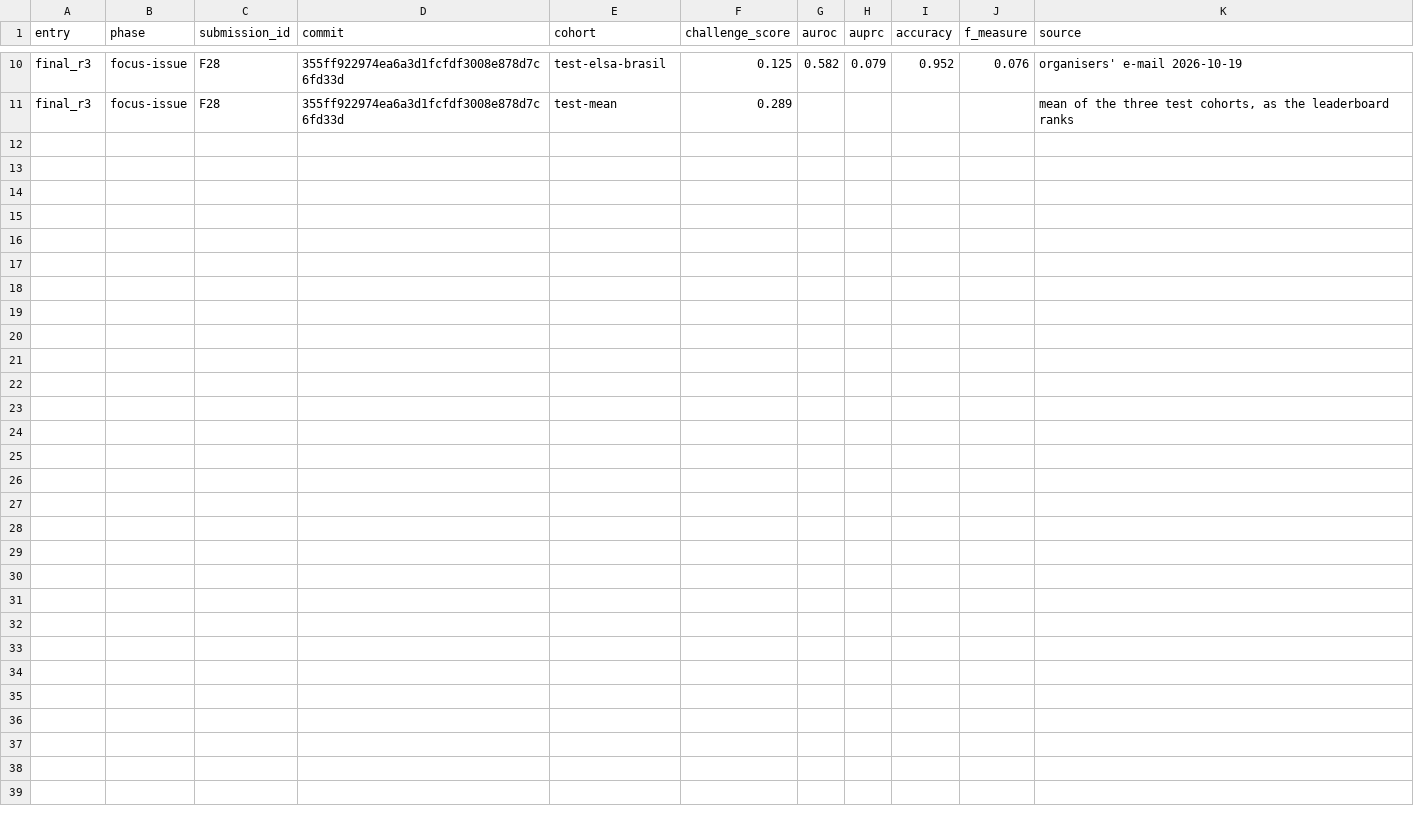
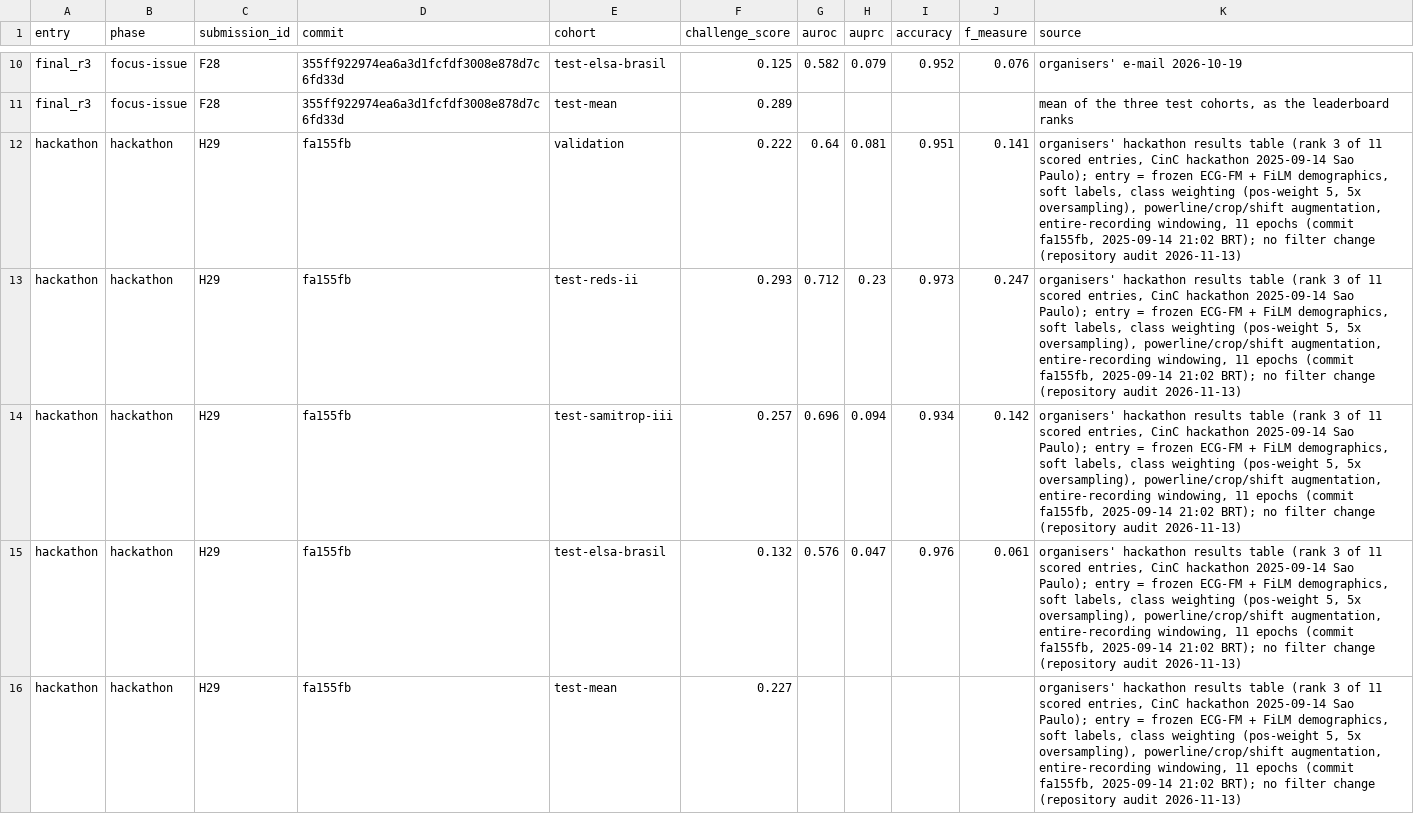
Before and after one commit to 4deg-kelvin/physionet2025, a CSV file: experiments/results/EXTERNAL_SCORES.csv, drawn as a sheet; only a part is shown, gaps mark what is left out; the diff names each change by its address in the sheet, - before the commit and + after, or states it on an @@ line.

```diff
--- a/experiments/results/EXTERNAL_SCORES.csv
+++ b/experiments/results/EXTERNAL_SCORES.csv
+row 12: hackathon | hackathon | H29 | fa155fb | validation | 0.222 | 0.64 | 0.081 | 0.951 | 0.141 | organisers' hackathon results table (rank 3 of 11 scored entries, CinC hackathon 2025-09-14 Sao Paulo); entry = frozen ECG-FM + FiLM demographics, soft labels, class weighting (pos-weight 5, 5x oversampling), powerline/crop/shift augmentation, entire-recording windowing, 11 epochs (commit fa155fb, 2025-09-14 21:02 BRT); no filter change (repository audit 2026-11-13)
+row 13: hackathon | hackathon | H29 | fa155fb | test-reds-ii | 0.293 | 0.712 | 0.23 | 0.973 | 0.247 | organisers' hackathon results table (rank 3 of 11 scored entries, CinC hackathon 2025-09-14 Sao Paulo); entry = frozen ECG-FM + FiLM demographics, soft labels, class weighting (pos-weight 5, 5x oversampling), powerline/crop/shift augmentation, entire-recording windowing, 11 epochs (commit fa155fb, 2025-09-14 21:02 BRT); no filter change (repository audit 2026-11-13)
+row 14: hackathon | hackathon | H29 | fa155fb | test-samitrop-iii | 0.257 | 0.696 | 0.094 | 0.934 | 0.142 | organisers' hackathon results table (rank 3 of 11 scored entries, CinC hackathon 2025-09-14 Sao Paulo); entry = frozen ECG-FM + FiLM demographics, soft labels, class weighting (pos-weight 5, 5x oversampling), powerline/crop/shift augmentation, entire-recording windowing, 11 epochs (commit fa155fb, 2025-09-14 21:02 BRT); no filter change (repository audit 2026-11-13)
+row 15: hackathon | hackathon | H29 | fa155fb | test-elsa-brasil | 0.132 | 0.576 | 0.047 | 0.976 | 0.061 | organisers' hackathon results table (rank 3 of 11 scored entries, CinC hackathon 2025-09-14 Sao Paulo); entry = frozen ECG-FM + FiLM demographics, soft labels, class weighting (pos-weight 5, 5x oversampling), powerline/crop/shift augmentation, entire-recording windowing, 11 epochs (commit fa155fb, 2025-09-14 21:02 BRT); no filter change (repository audit 2026-11-13)
+row 16: hackathon | hackathon | H29 | fa155fb | test-mean | 0.227 |  |  |  |  | organisers' hackathon results table (rank 3 of 11 scored entries, CinC hackathon 2025-09-14 Sao Paulo); entry = frozen ECG-FM + FiLM demographics, soft labels, class weighting (pos-weight 5, 5x oversampling), powerline/crop/shift augmentation, entire-recording windowing, 11 epochs (commit fa155fb, 2025-09-14 21:02 BRT); no filter change (repository audit 2026-11-13)
```
Also changed, not shown: 3 other files.
